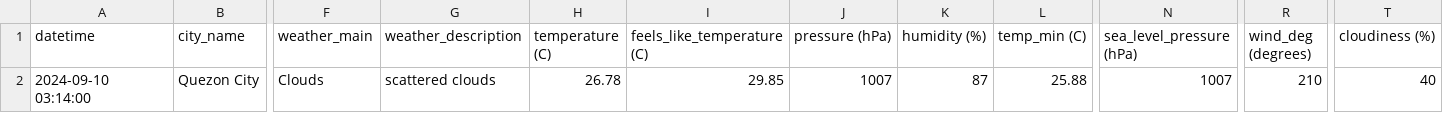
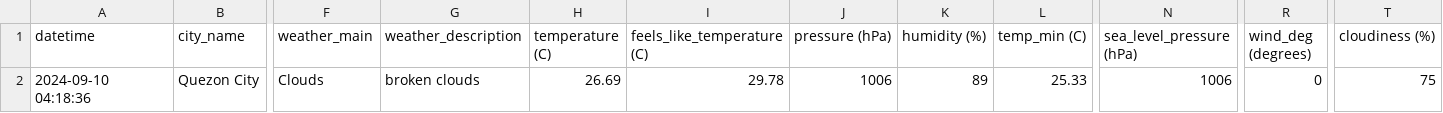
Before and after one commit to marksm88/weather-data, a CSV file: Weather Data - Current.csv, drawn as a sheet; only a part is shown, gaps mark what is left out; the diff names each change by its address in the sheet, - before the commit and + after, or states it on an @@ line.

```diff
--- a/Weather Data - Current.csv
+++ b/Weather Data - Current.csv
-A2 (datetime): 2024-09-10 03:14:00
+A2 (datetime): 2024-09-10 04:18:36
-G2 (weather_description): scattered clouds
+G2 (weather_description): broken clouds
-H2 (temperature (C)): 26.78
+H2 (temperature (C)): 26.69
-I2 (feels_like_temperature (C)): 29.85
+I2 (feels_like_temperature (C)): 29.78
-J2 (pressure (hPa)): 1007
+J2 (pressure (hPa)): 1006
-K2 (humidity (%)): 87
+K2 (humidity (%)): 89
-L2 (temp_min (C)): 25.88
+L2 (temp_min (C)): 25.33
-N2 (sea_level_pressure (hPa)): 1007
+N2 (sea_level_pressure (hPa)): 1006
-R2 (wind_deg (degrees)): 210
+R2 (wind_deg (degrees)): 0
-T2 (cloudiness (%)): 40
+T2 (cloudiness (%)): 75
```
Also changed, not shown: Weather Data - Prelim.csv.
